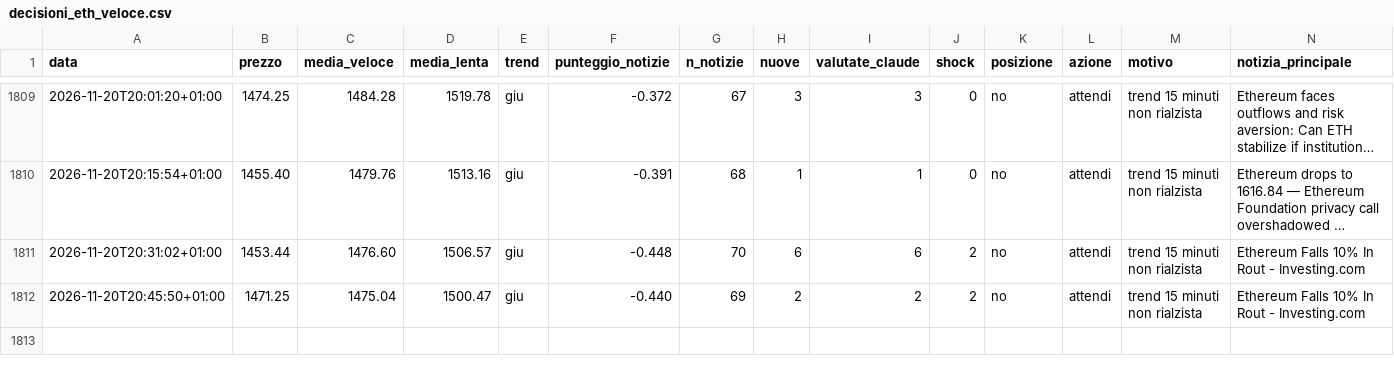
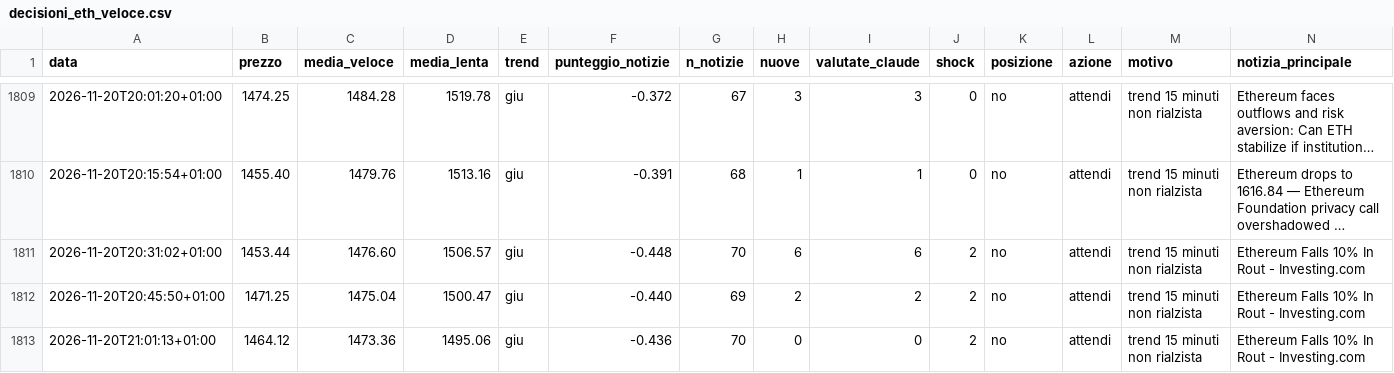
Before and after one commit to Van3d-max/sol-sentinel-, a CSV file: decisioni_eth_veloce.csv, drawn as a sheet; only a part is shown, gaps mark what is left out; long unchanged cells end in …; rows hold the shown columns only; the diff names each change by its address in the sheet, - before the commit and + after, or states it on an @@ line.

```diff
--- a/decisioni_eth_veloce.csv
+++ b/decisioni_eth_veloce.csv
+row 1813: 2026-11-20T21:01:13+01:00 | 1464.12 | 1473.36 | 1495.06 | giu | -0.436 | 70 | 0 | 0 | 2 | no | attendi | trend 15 minuti non rialzista | Ethereum Falls 10% In Rout - Investing.com
```
Also changed, not shown: decisioni_agente.csv, decisioni_btc_veloce.csv, 12 other files.
